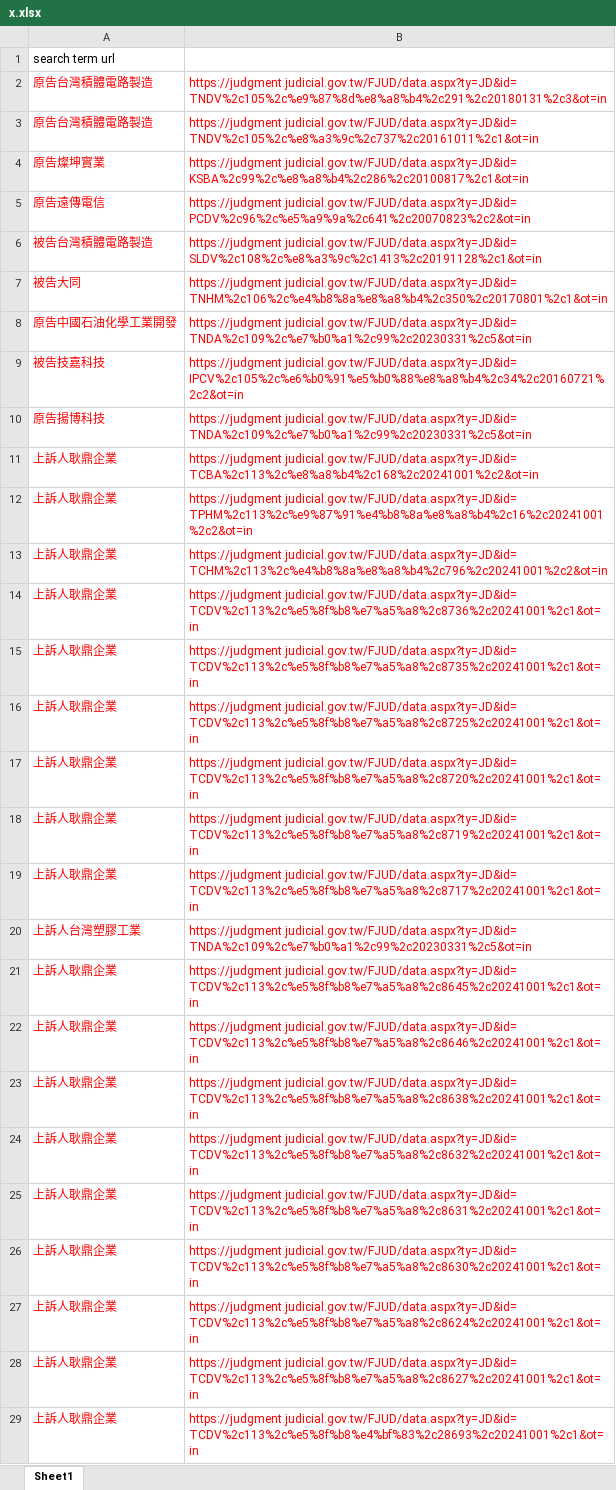
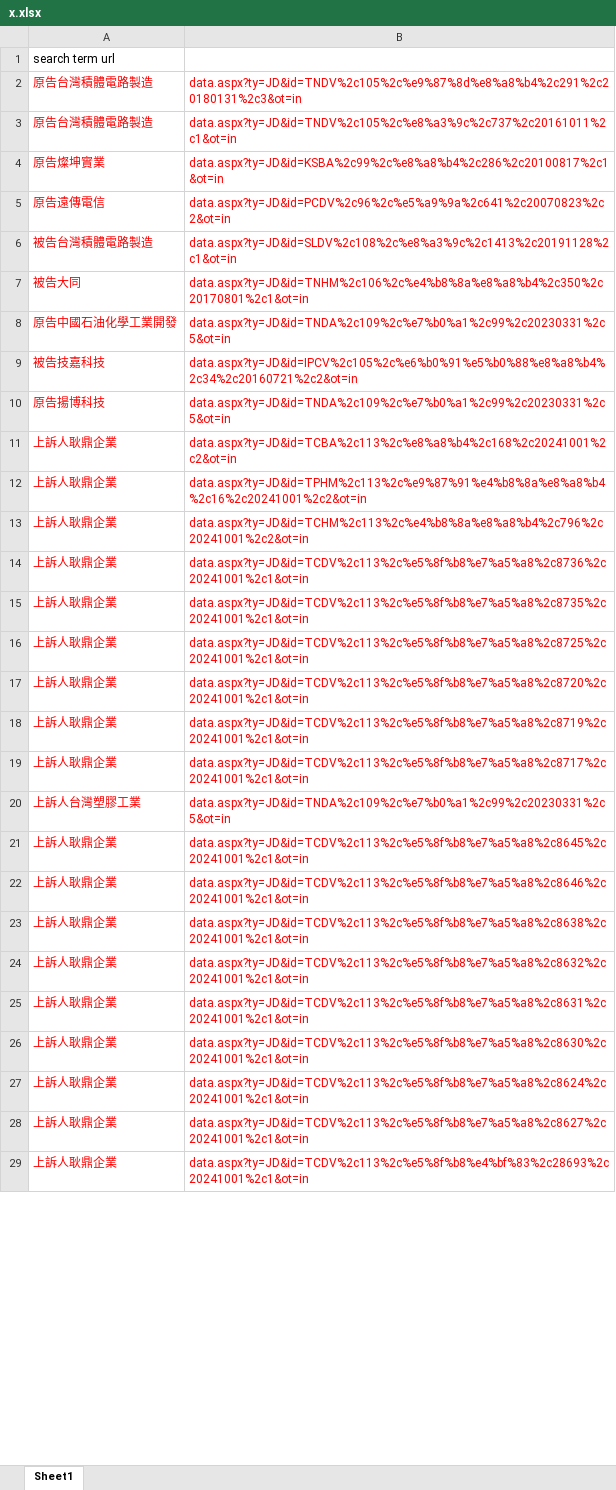
Before and after one commit to sunnywangph/s, an Excel workbook: x.xlsx, sheet Sheet1, drawn as a sheet; only a part is shown; values as stored, in another font and other column widths than the file's, no borders; the diff covers the shown part only; the diff names each change by its address in the sheet, - before the commit and + after, or states it on an @@ line.

Commit message:
Add files via upload

```diff
--- a/x.xlsx (sheet Sheet1)
+++ b/x.xlsx (sheet Sheet1)
-B2: https://judgment.judicial.gov.tw/FJUD/data.aspx?ty=JD&id=TNDV%2c105%2c%e9%87%8d%e8%a8%b4%2c291%2c20180131%2c3&ot=in
+B2: data.aspx?ty=JD&id=TNDV%2c105%2c%e9%87%8d%e8%a8%b4%2c291%2c20180131%2c3&ot=in
-B3: https://judgment.judicial.gov.tw/FJUD/data.aspx?ty=JD&id=TNDV%2c105%2c%e8%a3%9c%2c737%2c20161011%2c1&ot=in
+B3: data.aspx?ty=JD&id=TNDV%2c105%2c%e8%a3%9c%2c737%2c20161011%2c1&ot=in
-B4: https://judgment.judicial.gov.tw/FJUD/data.aspx?ty=JD&id=KSBA%2c99%2c%e8%a8%b4%2c286%2c20100817%2c1&ot=in
+B4: data.aspx?ty=JD&id=KSBA%2c99%2c%e8%a8%b4%2c286%2c20100817%2c1&ot=in
-B5: https://judgment.judicial.gov.tw/FJUD/data.aspx?ty=JD&id=PCDV%2c96%2c%e5%a9%9a%2c641%2c20070823%2c2&ot=in
+B5: data.aspx?ty=JD&id=PCDV%2c96%2c%e5%a9%9a%2c641%2c20070823%2c2&ot=in
-B6: https://judgment.judicial.gov.tw/FJUD/data.aspx?ty=JD&id=SLDV%2c108%2c%e8%a3%9c%2c1413%2c20191128%2c1&ot=in
+B6: data.aspx?ty=JD&id=SLDV%2c108%2c%e8%a3%9c%2c1413%2c20191128%2c1&ot=in
-B7: https://judgment.judicial.gov.tw/FJUD/data.aspx?ty=JD&id=TNHM%2c106%2c%e4%b8%8a%e8%a8%b4%2c350%2c20170801%2c1&ot=in
+B7: data.aspx?ty=JD&id=TNHM%2c106%2c%e4%b8%8a%e8%a8%b4%2c350%2c20170801%2c1&ot=in
-B8: https://judgment.judicial.gov.tw/FJUD/data.aspx?ty=JD&id=TNDA%2c109%2c%e7%b0%a1%2c99%2c20230331%2c5&ot=in
+B8: data.aspx?ty=JD&id=TNDA%2c109%2c%e7%b0%a1%2c99%2c20230331%2c5&ot=in
-B9: https://judgment.judicial.gov.tw/FJUD/data.aspx?ty=JD&id=IPCV%2c105%2c%e6%b0%91%e5%b0%88%e8%a8%b4%2c34%2c20160721%2c2&ot=in
+B9: data.aspx?ty=JD&id=IPCV%2c105%2c%e6%b0%91%e5%b0%88%e8%a8%b4%2c34%2c20160721%2c2&ot=in
-B10: https://judgment.judicial.gov.tw/FJUD/data.aspx?ty=JD&id=TNDA%2c109%2c%e7%b0%a1%2c99%2c20230331%2c5&ot=in
+B10: data.aspx?ty=JD&id=TNDA%2c109%2c%e7%b0%a1%2c99%2c20230331%2c5&ot=in
-B11: https://judgment.judicial.gov.tw/FJUD/data.aspx?ty=JD&id=TCBA%2c113%2c%e8%a8%b4%2c168%2c20241001%2c2&ot=in
+B11: data.aspx?ty=JD&id=TCBA%2c113%2c%e8%a8%b4%2c168%2c20241001%2c2&ot=in
-B12: https://judgment.judicial.gov.tw/FJUD/data.aspx?ty=JD&id=TPHM%2c113%2c%e9%87%91%e4%b8%8a%e8%a8%b4%2c16%2c20241001%2c2&ot=in
+B12: data.aspx?ty=JD&id=TPHM%2c113%2c%e9%87%91%e4%b8%8a%e8%a8%b4%2c16%2c20241001%2c2&ot=in
-B13: https://judgment.judicial.gov.tw/FJUD/data.aspx?ty=JD&id=TCHM%2c113%2c%e4%b8%8a%e8%a8%b4%2c796%2c20241001%2c2&ot=in
+B13: data.aspx?ty=JD&id=TCHM%2c113%2c%e4%b8%8a%e8%a8%b4%2c796%2c20241001%2c2&ot=in
-B14: https://judgment.judicial.gov.tw/FJUD/data.aspx?ty=JD&id=TCDV%2c113%2c%e5%8f%b8%e7%a5%a8%2c8736%2c20241001%2c1&ot=in
+B14: data.aspx?ty=JD&id=TCDV%2c113%2c%e5%8f%b8%e7%a5%a8%2c8736%2c20241001%2c1&ot=in
-B15: https://judgment.judicial.gov.tw/FJUD/data.aspx?ty=JD&id=TCDV%2c113%2c%e5%8f%b8%e7%a5%a8%2c8735%2c20241001%2c1&ot=in
+B15: data.aspx?ty=JD&id=TCDV%2c113%2c%e5%8f%b8%e7%a5%a8%2c8735%2c20241001%2c1&ot=in
-B16: https://judgment.judicial.gov.tw/FJUD/data.aspx?ty=JD&id=TCDV%2c113%2c%e5%8f%b8%e7%a5%a8%2c8725%2c20241001%2c1&ot=in
+B16: data.aspx?ty=JD&id=TCDV%2c113%2c%e5%8f%b8%e7%a5%a8%2c8725%2c20241001%2c1&ot=in
-B17: https://judgment.judicial.gov.tw/FJUD/data.aspx?ty=JD&id=TCDV%2c113%2c%e5%8f%b8%e7%a5%a8%2c8720%2c20241001%2c1&ot=in
+B17: data.aspx?ty=JD&id=TCDV%2c113%2c%e5%8f%b8%e7%a5%a8%2c8720%2c20241001%2c1&ot=in
-B18: https://judgment.judicial.gov.tw/FJUD/data.aspx?ty=JD&id=TCDV%2c113%2c%e5%8f%b8%e7%a5%a8%2c8719%2c20241001%2c1&ot=in
+B18: data.aspx?ty=JD&id=TCDV%2c113%2c%e5%8f%b8%e7%a5%a8%2c8719%2c20241001%2c1&ot=in
-B19: https://judgment.judicial.gov.tw/FJUD/data.aspx?ty=JD&id=TCDV%2c113%2c%e5%8f%b8%e7%a5%a8%2c8717%2c20241001%2c1&ot=in
+B19: data.aspx?ty=JD&id=TCDV%2c113%2c%e5%8f%b8%e7%a5%a8%2c8717%2c20241001%2c1&ot=in
-B20: https://judgment.judicial.gov.tw/FJUD/data.aspx?ty=JD&id=TNDA%2c109%2c%e7%b0%a1%2c99%2c20230331%2c5&ot=in
+B20: data.aspx?ty=JD&id=TNDA%2c109%2c%e7%b0%a1%2c99%2c20230331%2c5&ot=in
-B21: https://judgment.judicial.gov.tw/FJUD/data.aspx?ty=JD&id=TCDV%2c113%2c%e5%8f%b8%e7%a5%a8%2c8645%2c20241001%2c1&ot=in
+B21: data.aspx?ty=JD&id=TCDV%2c113%2c%e5%8f%b8%e7%a5%a8%2c8645%2c20241001%2c1&ot=in
-B22: https://judgment.judicial.gov.tw/FJUD/data.aspx?ty=JD&id=TCDV%2c113%2c%e5%8f%b8%e7%a5%a8%2c8646%2c20241001%2c1&ot=in
+B22: data.aspx?ty=JD&id=TCDV%2c113%2c%e5%8f%b8%e7%a5%a8%2c8646%2c20241001%2c1&ot=in
-B23: https://judgment.judicial.gov.tw/FJUD/data.aspx?ty=JD&id=TCDV%2c113%2c%e5%8f%b8%e7%a5%a8%2c8638%2c20241001%2c1&ot=in
+B23: data.aspx?ty=JD&id=TCDV%2c113%2c%e5%8f%b8%e7%a5%a8%2c8638%2c20241001%2c1&ot=in
-B24: https://judgment.judicial.gov.tw/FJUD/data.aspx?ty=JD&id=TCDV%2c113%2c%e5%8f%b8%e7%a5%a8%2c8632%2c20241001%2c1&ot=in
+B24: data.aspx?ty=JD&id=TCDV%2c113%2c%e5%8f%b8%e7%a5%a8%2c8632%2c20241001%2c1&ot=in
-B25: https://judgment.judicial.gov.tw/FJUD/data.aspx?ty=JD&id=TCDV%2c113%2c%e5%8f%b8%e7%a5%a8%2c8631%2c20241001%2c1&ot=in
+B25: data.aspx?ty=JD&id=TCDV%2c113%2c%e5%8f%b8%e7%a5%a8%2c8631%2c20241001%2c1&ot=in
-B26: https://judgment.judicial.gov.tw/FJUD/data.aspx?ty=JD&id=TCDV%2c113%2c%e5%8f%b8%e7%a5%a8%2c8630%2c20241001%2c1&ot=in
+B26: data.aspx?ty=JD&id=TCDV%2c113%2c%e5%8f%b8%e7%a5%a8%2c8630%2c20241001%2c1&ot=in
-B27: https://judgment.judicial.gov.tw/FJUD/data.aspx?ty=JD&id=TCDV%2c113%2c%e5%8f%b8%e7%a5%a8%2c8624%2c20241001%2c1&ot=in
+B27: data.aspx?ty=JD&id=TCDV%2c113%2c%e5%8f%b8%e7%a5%a8%2c8624%2c20241001%2c1&ot=in
-B28: https://judgment.judicial.gov.tw/FJUD/data.aspx?ty=JD&id=TCDV%2c113%2c%e5%8f%b8%e7%a5%a8%2c8627%2c20241001%2c1&ot=in
+B28: data.aspx?ty=JD&id=TCDV%2c113%2c%e5%8f%b8%e7%a5%a8%2c8627%2c20241001%2c1&ot=in
-B29: https://judgment.judicial.gov.tw/FJUD/data.aspx?ty=JD&id=TCDV%2c113%2c%e5%8f%b8%e4%bf%83%2c28693%2c20241001%2c1&ot=in
+B29: data.aspx?ty=JD&id=TCDV%2c113%2c%e5%8f%b8%e4%bf%83%2c28693%2c20241001%2c1&ot=in
```
Also changed, not shown: 45 edited cells and cell formats elsewhere in this sheet.
